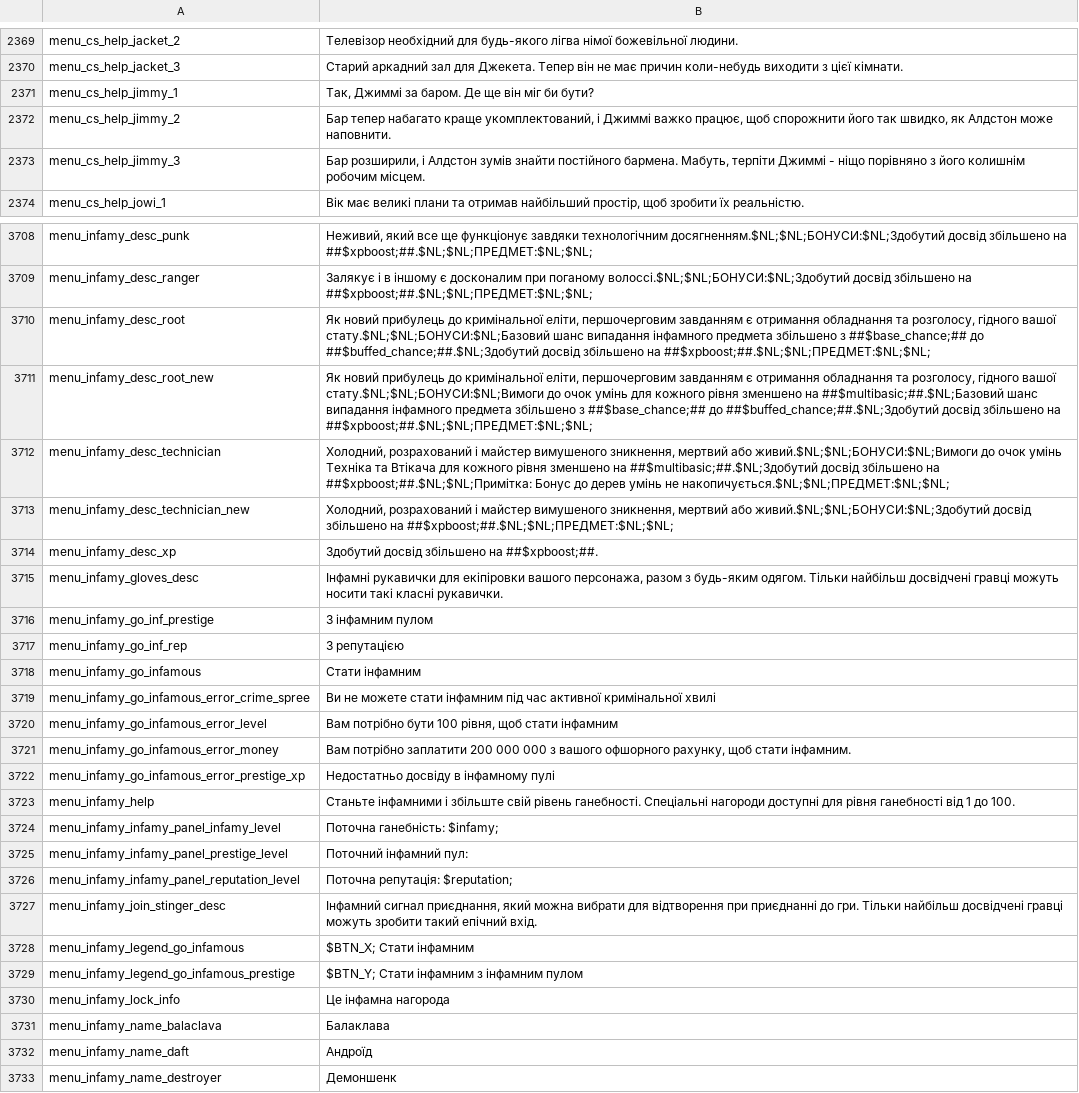
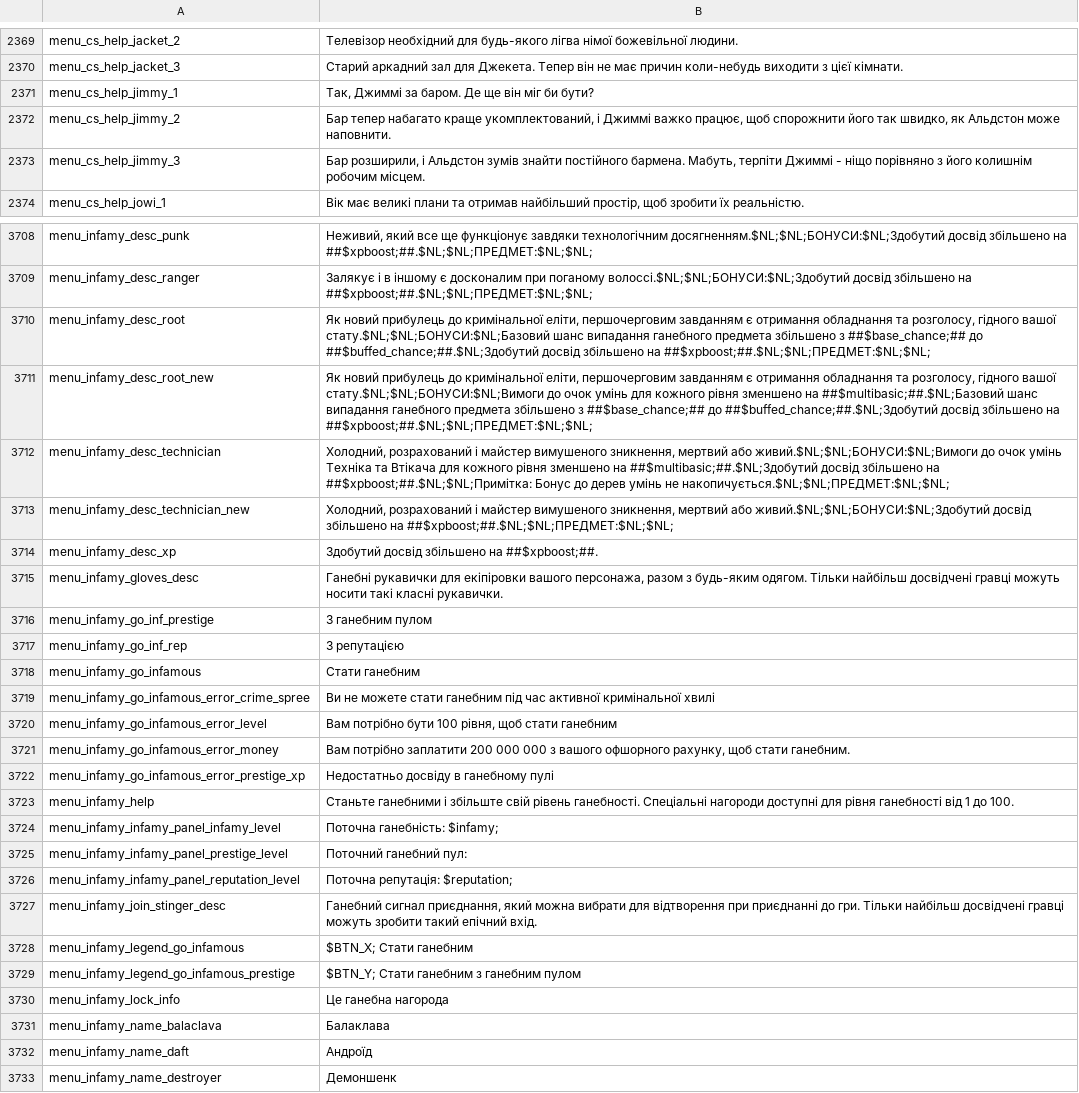
Before and after one commit to Parapando/Payday-2-UA, a CSV file: Crowdin/translated/menu.csv, drawn as a sheet; only a part is shown, gaps mark what is left out; the diff covers the shown part only.

Commit message:
New translations menu.csv (Multilingual)

```diff
--- a/Crowdin/translated/menu.csv
+++ b/Crowdin/translated/menu.csv
@@ -2372,4 +2372,4 @@
 "menu_cs_help_jimmy_1","Так, Джиммі за баром. Де ще він міг би бути?"
-"menu_cs_help_jimmy_2","Бар тепер набагато краще укомплектований, і Джиммі важко працює, щоб спорожнити його так швидко, як Алдстон може наповнити."
-"menu_cs_help_jimmy_3","Бар розширили, і Алдстон зумів знайти постійного бармена. Мабуть, терпіти Джиммі - ніщо порівняно з його колишнім робочим місцем."
+"menu_cs_help_jimmy_2","Бар тепер набагато краще укомплектований, і Джиммі важко працює, щоб спорожнити його так швидко, як Альдстон може наповнити."
+"menu_cs_help_jimmy_3","Бар розширили, і Альдстон зумів знайти постійного бармена. Мабуть, терпіти Джиммі - ніщо порівняно з його колишнім робочим місцем."
 "menu_cs_help_jowi_1","Вік має великі плани та отримав найбільший простір, щоб зробити їх реальністю."
@@ -3710,4 +3710,4 @@
 "menu_infamy_desc_ranger","Залякує і в іншому є досконалим при поганому волоссі.$NL;$NL;БОНУСИ:$NL;Здобутий досвід збільшено на ##$xpboost;##.$NL;$NL;ПРЕДМЕТ:$NL;$NL;"
-"menu_infamy_desc_root","Як новий прибулець до кримінальної еліти, першочерговим завданням є отримання обладнання та розголосу, гідного вашої стату.$NL;$NL;БОНУСИ:$NL;Базовий шанс випадання інфамного предмета збільшено з ##$base_chance;## до ##$buffed_chance;##.$NL;Здобутий досвід збільшено на ##$xpboost;##.$NL;$NL;ПРЕДМЕТ:$NL;$NL;"
-"menu_infamy_desc_root_new","Як новий прибулець до кримінальної еліти, першочерговим завданням є отримання обладнання та розголосу, гідного вашої стату.$NL;$NL;БОНУСИ:$NL;Вимоги до очок умінь для кожного рівня зменшено на ##$multibasic;##.$NL;Базовий шанс випадання інфамного предмета збільшено з ##$base_chance;## до ##$buffed_chance;##.$NL;Здобутий досвід збільшено на ##$xpboost;##.$NL;$NL;ПРЕДМЕТ:$NL;$NL;"
+"menu_infamy_desc_root","Як новий прибулець до кримінальної еліти, першочерговим завданням є отримання обладнання та розголосу, гідного вашої стату.$NL;$NL;БОНУСИ:$NL;Базовий шанс випадання ганебного предмета збільшено з ##$base_chance;## до ##$buffed_chance;##.$NL;Здобутий досвід збільшено на ##$xpboost;##.$NL;$NL;ПРЕДМЕТ:$NL;$NL;"
+"menu_infamy_desc_root_new","Як новий прибулець до кримінальної еліти, першочерговим завданням є отримання обладнання та розголосу, гідного вашої стату.$NL;$NL;БОНУСИ:$NL;Вимоги до очок умінь для кожного рівня зменшено на ##$multibasic;##.$NL;Базовий шанс випадання ганебного предмета збільшено з ##$base_chance;## до ##$buffed_chance;##.$NL;Здобутий досвід збільшено на ##$xpboost;##.$NL;$NL;ПРЕДМЕТ:$NL;$NL;"
 "menu_infamy_desc_technician","Холодний, розрахований і майстер вимушеного зникнення, мертвий або живий.$NL;$NL;БОНУСИ:$NL;Вимоги до очок умінь Техніка та Втікача для кожного рівня зменшено на ##$multibasic;##.$NL;Здобутий досвід збільшено на ##$xpboost;##.$NL;$NL;Примітка: Бонус до дерев умінь не накопичується.$NL;$NL;ПРЕДМЕТ:$NL;$NL;"
@@ -3715,18 +3715,18 @@
 "menu_infamy_desc_xp","Здобутий досвід збільшено на ##$xpboost;##."
-"menu_infamy_gloves_desc","Інфамні рукавички для екіпіровки вашого персонажа, разом з будь-яким одягом. Тільки найбільш досвідчені гравці можуть носити такі класні рукавички."
-"menu_infamy_go_inf_prestige","З інфамним пулом"
+"menu_infamy_gloves_desc","Ганебні рукавички для екіпіровки вашого персонажа, разом з будь-яким одягом. Тільки найбільш досвідчені гравці можуть носити такі класні рукавички."
+"menu_infamy_go_inf_prestige","З ганебним пулом"
 "menu_infamy_go_inf_rep","З репутацією"
-"menu_infamy_go_infamous","Стати інфамним"
-"menu_infamy_go_infamous_error_crime_spree","Ви не можете стати інфамним під час активної кримінальної хвилі"
-"menu_infamy_go_infamous_error_level","Вам потрібно бути 100 рівня, щоб стати інфамним"
-"menu_infamy_go_infamous_error_money","Вам потрібно заплатити 200 000 000 з вашого офшорного рахунку, щоб стати інфамним."
-"menu_infamy_go_infamous_error_prestige_xp","Недостатньо досвіду в інфамному пулі"
-"menu_infamy_help","Станьте інфамними і збільште свій рівень ганебності. Спеціальні нагороди доступні для рівня ганебності від 1 до 100."
+"menu_infamy_go_infamous","Стати ганебним"
+"menu_infamy_go_infamous_error_crime_spree","Ви не можете стати ганебним під час активної кримінальної хвилі"
+"menu_infamy_go_infamous_error_level","Вам потрібно бути 100 рівня, щоб стати ганебним"
+"menu_infamy_go_infamous_error_money","Вам потрібно заплатити 200 000 000 з вашого офшорного рахунку, щоб стати ганебним."
+"menu_infamy_go_infamous_error_prestige_xp","Недостатньо досвіду в ганебному пулі"
+"menu_infamy_help","Станьте ганебними і збільште свій рівень ганебності. Спеціальні нагороди доступні для рівня ганебності від 1 до 100."
 "menu_infamy_infamy_panel_infamy_level","Поточна ганебність: $infamy;"
-"menu_infamy_infamy_panel_prestige_level","Поточний інфамний пул: "
+"menu_infamy_infamy_panel_prestige_level","Поточний ганебний пул: "
 "menu_infamy_infamy_panel_reputation_level","Поточна репутація: $reputation;"
-"menu_infamy_join_stinger_desc","Інфамний сигнал приєднання, який можна вибрати для відтворення при приєднанні до гри. Тільки найбільш досвідчені гравці можуть зробити такий епічний вхід."
-"menu_infamy_legend_go_infamous","$BTN_X; Стати інфамним"
-"menu_infamy_legend_go_infamous_prestige","$BTN_Y; Стати інфамним з інфамним пулом"
-"menu_infamy_lock_info","Це інфамна нагорода"
+"menu_infamy_join_stinger_desc","Ганебний сигнал приєднання, який можна вибрати для відтворення при приєднанні до гри. Тільки найбільш досвідчені гравці можуть зробити такий епічний вхід."
+"menu_infamy_legend_go_infamous","$BTN_X; Стати ганебним"
+"menu_infamy_legend_go_infamous_prestige","$BTN_Y; Стати ганебним з ганебним пулом"
+"menu_infamy_lock_info","Це ганебна нагорода"
 "menu_infamy_name_balaclava","Балаклава"
```
Also changed, not shown: 38 edited cells elsewhere in this file.
